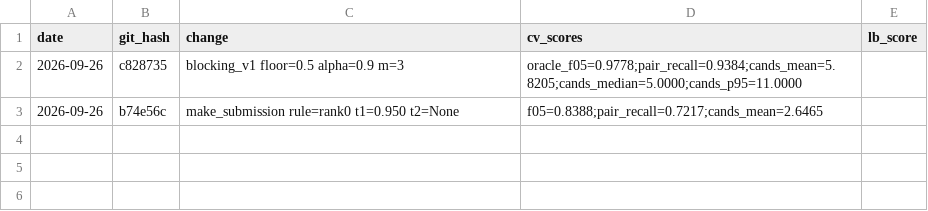
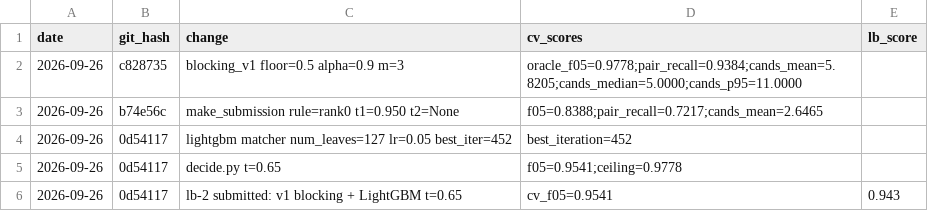
Before and after one commit to DashDSML/amazon-ml-2026, a CSV file: experiments/log.csv, drawn as a sheet.

Commit message:
lb-2 score 0.943 (CV 0.9541)

```diff
--- a/experiments/log.csv
+++ b/experiments/log.csv
@@ -3 +3,4 @@ date,git_hash,change,cv_scores,lb_score
 2026-09-26,b74e56c,make_submission rule=rank0 t1=0.950 t2=None,f05=0.8388;pair_recall=0.7217;cands_mean=2.6465,
+2026-09-26,0d54117,lightgbm matcher num_leaves=127 lr=0.05 best_iter=452,best_iteration=452,
+2026-09-26,0d54117,decide.py t=0.65,f05=0.9541;ceiling=0.9778,
+2026-09-26,0d54117,lb-2 submitted: v1 blocking + LightGBM t=0.65,cv_f05=0.9541,0.943
```
Also changed, not shown: 3 other files.
